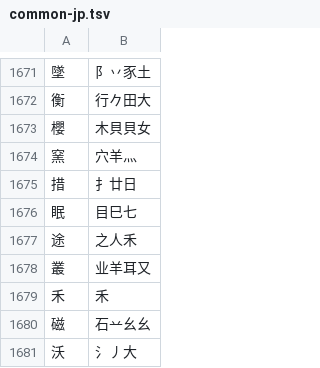
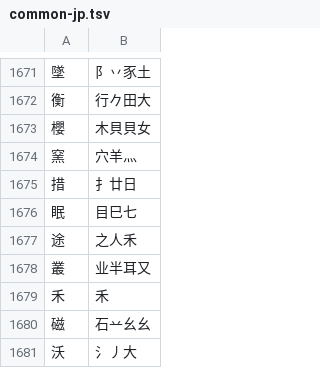
Before and after one commit to chenlin014/jiezi, a TSV file: table/common-jp.tsv, drawn as a sheet; only a part is shown, gaps mark what is left out.

```diff
--- a/table/common-jp.tsv
+++ b/table/common-jp.tsv
@@ -1677,3 +1677,3 @@
 途	之人禾
-叢	业羊耳又
+叢	业半耳又
 禾	禾
```
Also changed, not shown: table/common-zt.tsv, table/xingzheng-abyz.tsv, 11 other files.
